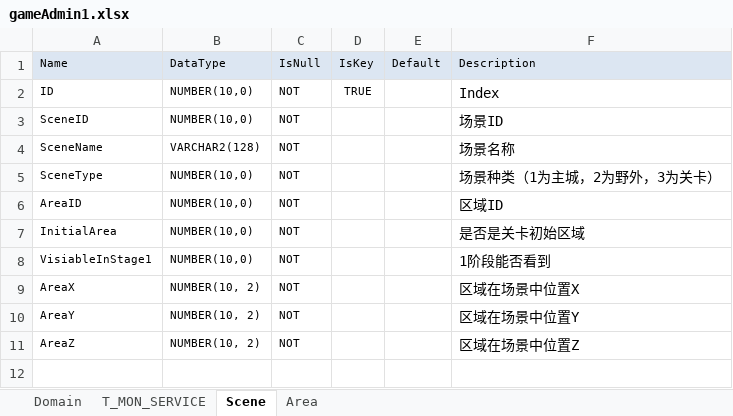
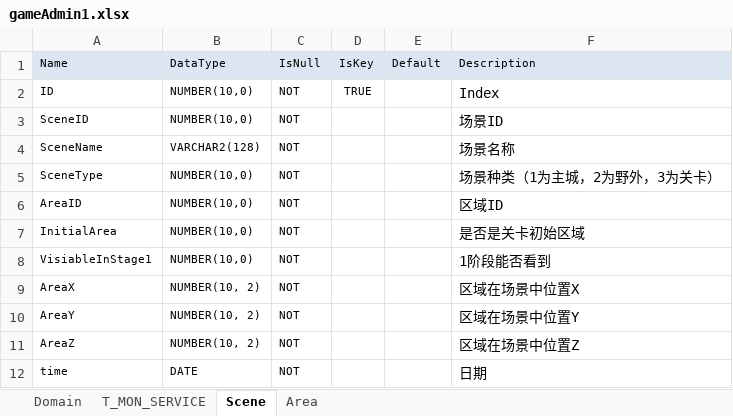
Before and after one commit to xiwan/xlsdb, an Excel workbook: xls/schema/oracle/gameAdmin1.xlsx, sheet Scene, drawn as a sheet; values as stored, in another font and other column widths than the file's, no borders; the diff names each change by its address in the sheet, - before the commit and + after, or states it on an @@ line.

Commit message:
insert oracle date string

```diff
--- a/xls/schema/oracle/gameAdmin1.xlsx (sheet Scene)
+++ b/xls/schema/oracle/gameAdmin1.xlsx (sheet Scene)
+row 12: time | DATE | NOT |  |  | 日期
```
Also changed, not shown: xls/schema/data/gameAdmin1.xlsx, 3 other files.
